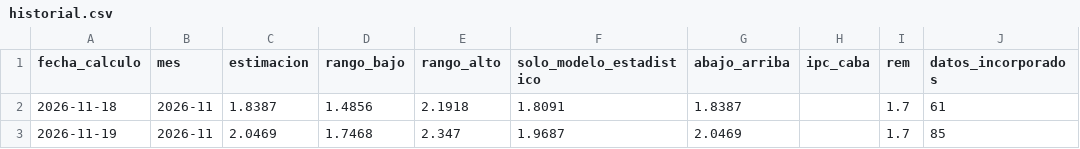
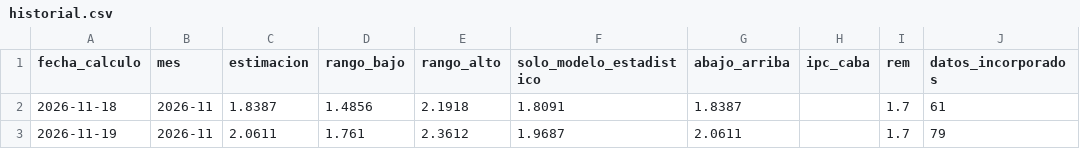
Before and after one commit to santirecco/ipc-nowcast, a CSV file: data/nowcast/historial.csv, drawn as a sheet; only a part is shown; the diff names each change by its address in the sheet, - before the commit and + after, or states it on an @@ line.

```diff
--- a/data/nowcast/historial.csv
+++ b/data/nowcast/historial.csv
-C3 (estimacion): 2.0469
+C3 (estimacion): 2.0611
-D3 (rango_bajo): 1.7468
+D3 (rango_bajo): 1.761
-E3 (rango_alto): 2.347
+E3 (rango_alto): 2.3612
-G3 (abajo_arriba): 2.0469
+G3 (abajo_arriba): 2.0611
-J3 (datos_incorporados): 85
+J3 (datos_incorporados): 79
```
Also changed, not shown: data/nowcast/ultimo_celdas.csv, data/nowcast/ultimo_divisiones.csv, 10 other files.
